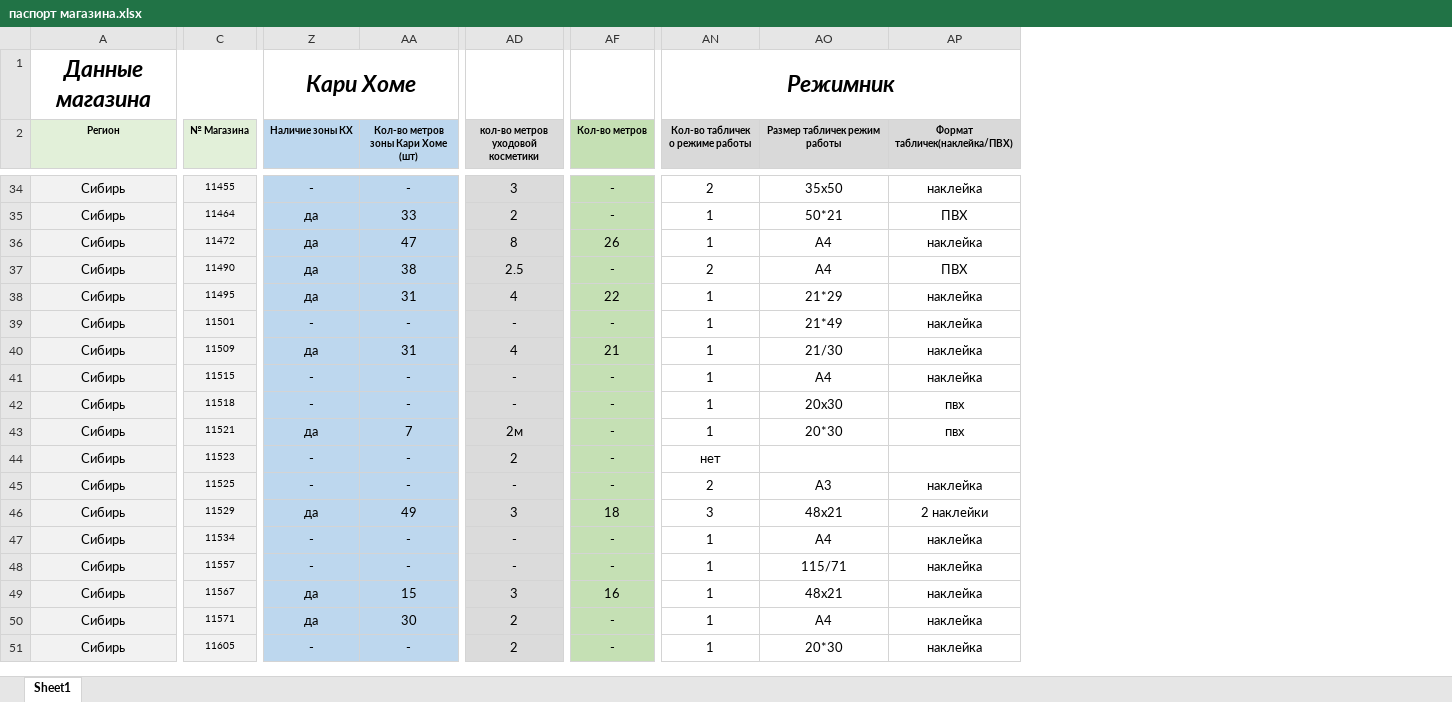
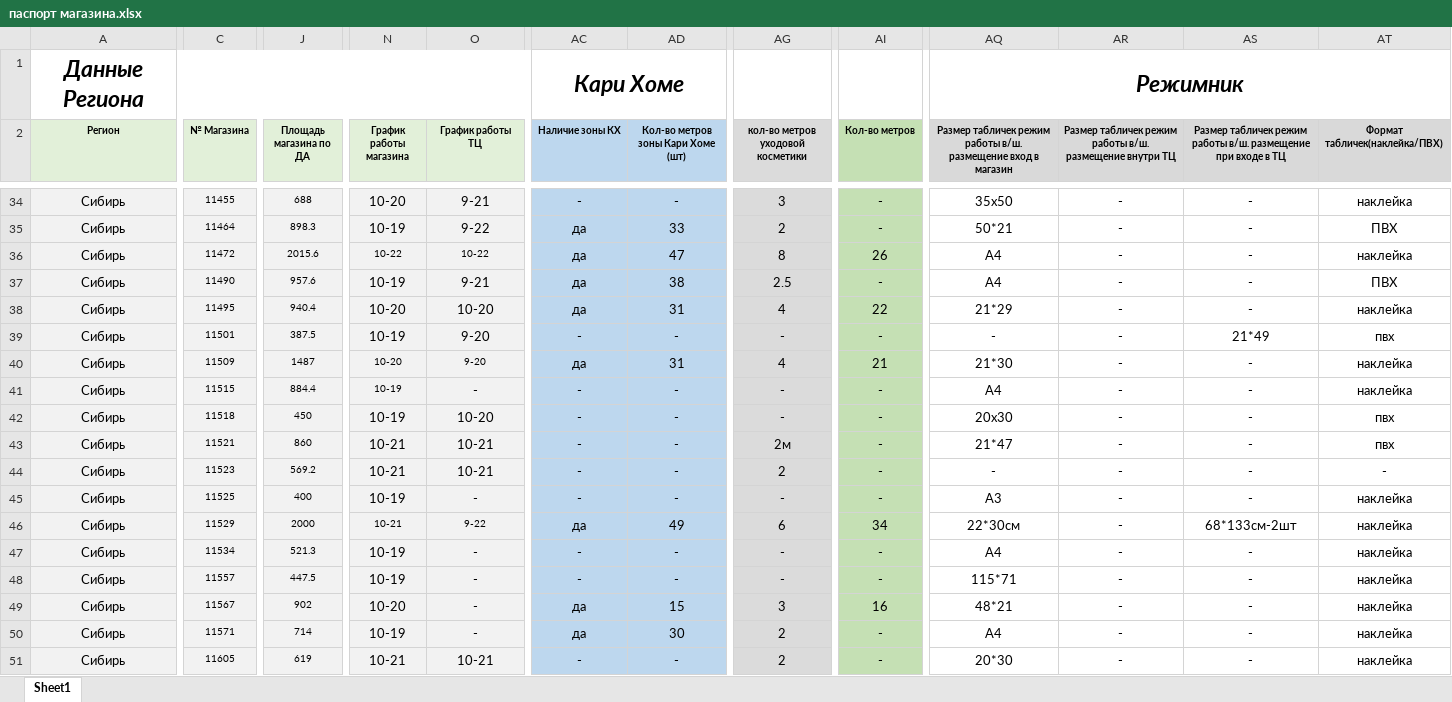
Before and after one commit to skbmaksim82-byte/kari-dashboard, an Excel workbook: паспорт магазина.xlsx, sheet Sheet1, drawn as a sheet; only a part is shown, gaps mark what is left out; values as stored, in another font and other column widths than the file's, no borders; conditional formats not drawn; removed rows and columns are numbered as before the commit, all else as after; the diff covers the shown part only; the diff names each change by its address in the sheet, - before the commit and + after, or states it on an @@ line.

Commit message:
Add files via upload

```diff
--- a/паспорт магазина.xlsx (sheet Sheet1)
+++ b/паспорт магазина.xlsx (sheet Sheet1)
+column J (Площадь магазина по ДА), rows 34-51: 688 | 898.3 | 2015.6 | 957.6 | 940.4 | 387.5 | 1487 | 884.4 | 450 | 860 | 569.2 | 400 | 2000 | 521.3 | 447.5 | 902 | 714 | 619
+column N (График работы магазина), rows 34-51: 10-20 | 10-19 | 10-22 | 10-19 | 10-20 | 10-19 | 10-20 | 10-19 | 10-19 | 10-21 | 10-21 | 10-19 | 10-21 | 10-19 | 10-19 | 10-20 | 10-19 | 10-21
+column O (График работы ТЦ), rows 34-51: 9-21 | 9-22 | 10-22 | 9-21 | 10-20 | 9-20 | 9-20 | - | 10-20 | 10-21 | 10-21 | - | 9-22 | - | - | - | - | 10-21
-column AN (Кол-во табличек о режиме работы), row 1: Режимник; rows 34-51: 2 | 1 | 1 | 2 | 1 | 1 | 1 | 1 | 1 | 1 | нет | 2 | 3 | 1 | 1 | 1 | 1 | 1
+column AR, row 2: Размер табличек режим работы в/ш. размещение внутри ТЦ; rows 34-51: all -
+column AS, row 2: Размер табличек режим работы в/ш. размещение при входе в ТЦ; rows 34-51: - | - | - | - | - | 21*49 | - | - | - | - | - | - | 68*133см-2шт | - | - | - | - | -
-A1 (Регион): Данные магазина
+A1 (Регион): Данные Региона
-AQ1: (empty)
+AQ1: Режимник
+AQ1:AT1 merged
-AQ2: Размер табличек режим работы
+AQ2: Размер табличек режим работы в/ш. размещение вход в магазин
-AQ39: 21*49
+AQ39: -
-AT39 (Формат табличек(наклейка/ПВХ)): наклейка
+AT39 (Формат табличек(наклейка/ПВХ)): пвх
-AQ40: 21/30
+AQ40: 21*30
-AC43 (Наличие зоны КХ): да
+AC43 (Наличие зоны КХ): -
-AD43: 7
+AD43: -
-AQ43: 20*30
+AQ43: 21*47
-AQ44: (empty)
+AQ44: -
-AT44 (Формат табличек(наклейка/ПВХ)): (empty)
+AT44 (Формат табличек(наклейка/ПВХ)): -
-AG46 (кол-во метров уходовой косметики): 3
+AG46 (кол-во метров уходовой косметики): 6
-AI46 (Кол-во метров): 18
+AI46 (Кол-во метров): 34
-AQ46: 48х21
+AQ46: 22*30см
-AT46 (Формат табличек(наклейка/ПВХ)): 2 наклейки
+AT46 (Формат табличек(наклейка/ПВХ)): наклейка
-AQ48: 115/71
+AQ48: 115*71
-AQ49: 48х21
+AQ49: 48*21
```
Also changed, not shown: 71 edited cells and cell formats elsewhere in this sheet.
